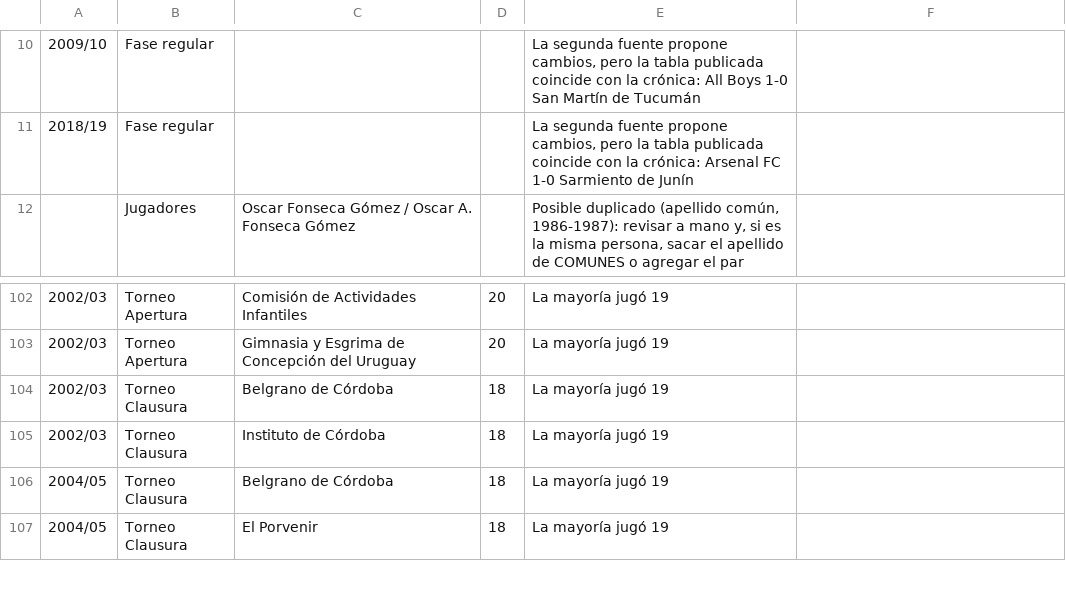
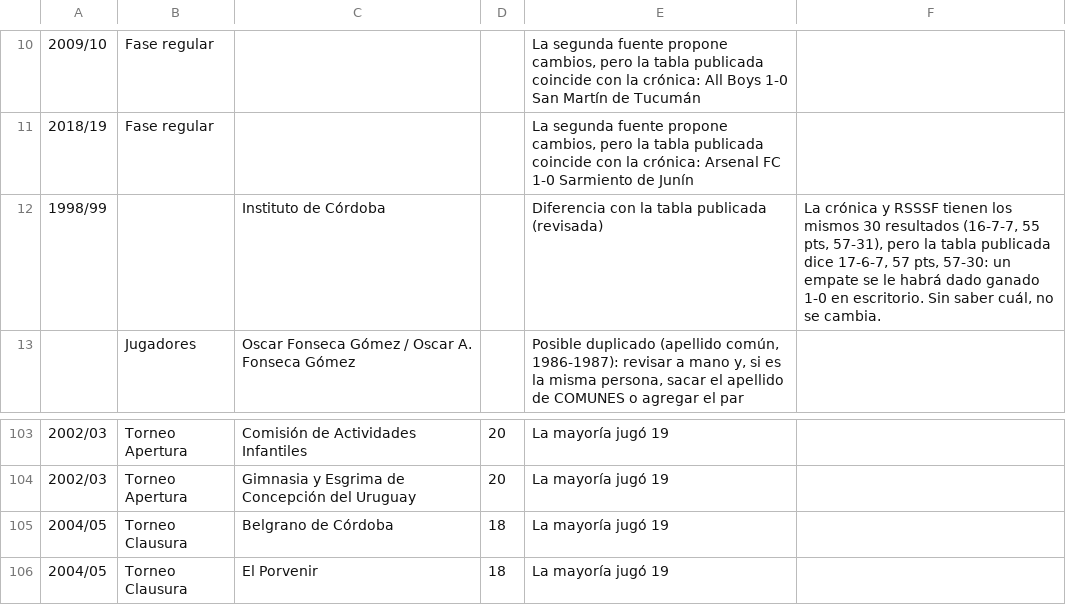
Before and after one commit to marcos-sacca/chaca, a CSV file: bnacional/data/pendientes_consistencia.csv, drawn as a sheet; only a part is shown, gaps mark what is left out.

```diff
--- a/bnacional/data/pendientes_consistencia.csv
+++ b/bnacional/data/pendientes_consistencia.csv
@@ -11,2 +11,3 @@
 2018/19,Fase regular,,,"La segunda fuente propone cambios, pero la tabla publicada coincide con la crónica: Arsenal FC 1-0 Sarmiento de Junín",
+1998/99,,Instituto de Córdoba,,Diferencia con la tabla publicada (revisada),"La crónica y RSSSF tienen los mismos 30 resultados (16-7-7, 55 pts, 57-31), pero la tabla publicada dice 17-6-7, 57 pts, 57-30: un empate se le habrá dado ganado 1-0 en escritorio. Sin saber cuál, no se cambia."
 ,Jugadores,Oscar Fonseca Gómez / Oscar A. Fonseca Gómez,,"Posible duplicado (apellido común, 1986-1987): revisar a mano y, si es la misma persona, sacar el apellido de COMUNES o agregar el par",
@@ -103,4 +104,2 @@
 2002/03,Torneo Apertura,Gimnasia y Esgrima de Concepción del Uruguay,20,La mayoría jugó 19,
-2002/03,Torneo Clausura,Belgrano de Córdoba,18,La mayoría jugó 19,
-2002/03,Torneo Clausura,Instituto de Córdoba,18,La mayoría jugó 19,
 2004/05,Torneo Clausura,Belgrano de Córdoba,18,La mayoría jugó 19,
```
Also changed, not shown: bnacional/data/control_fuente.csv, bnacional/data/correcciones_consistencia.csv, 14 other files.
